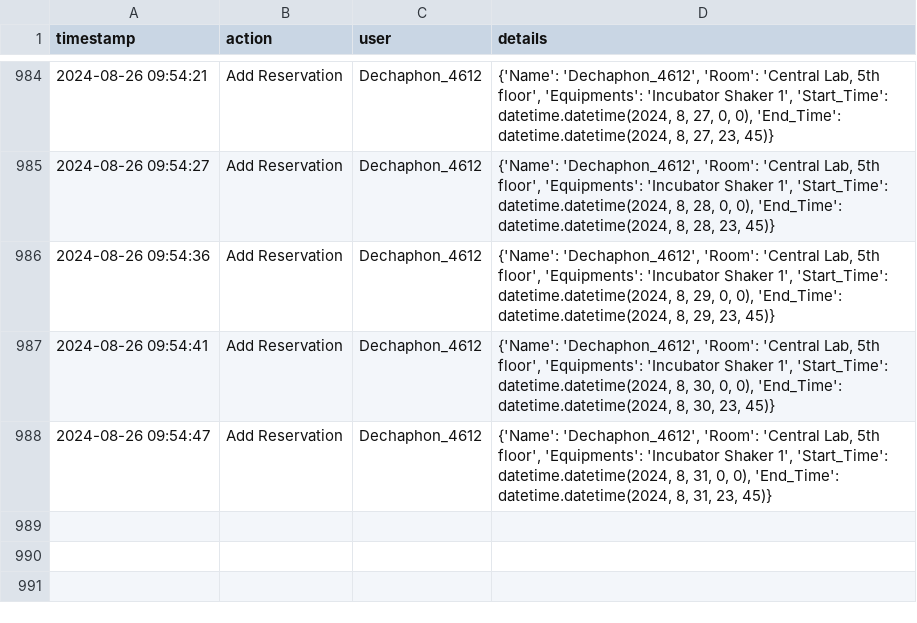
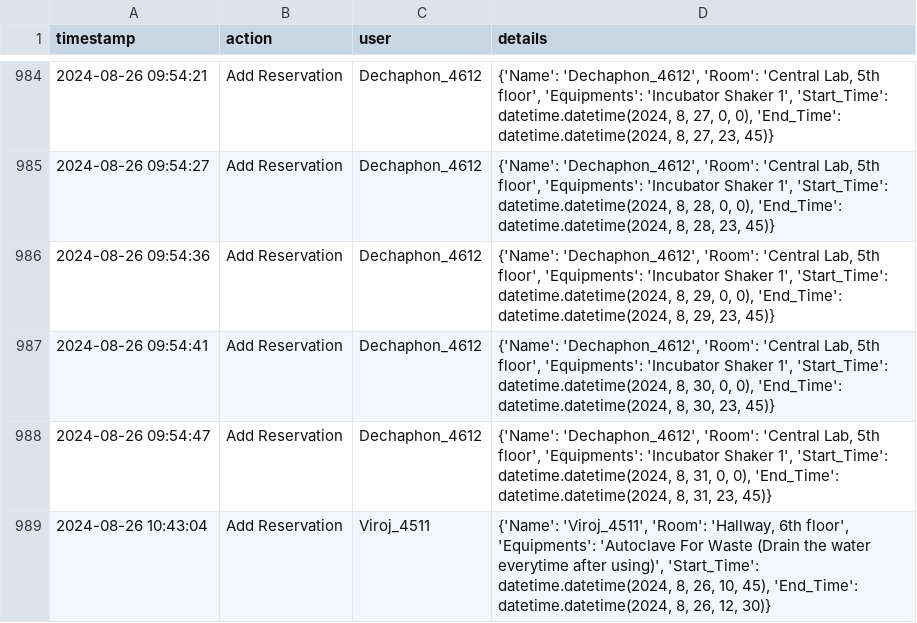
Before and after one commit to dhruv0767/Lab-Equipments_Reservation, a CSV file: change_log.csv, drawn as a sheet; only a part is shown, gaps mark what is left out; the diff names each change by its address in the sheet, - before the commit and + after, or states it on an @@ line.

Commit message:
Update change_log.csv

```diff
--- a/change_log.csv
+++ b/change_log.csv
+row 989: 2024-08-26 10:43:04 | Add Reservation | Viroj_4511 | {'Name': 'Viroj_4511', 'Room': 'Hallway, 6th floor', 'Equipments': 'Autoclave For Waste (Drain the water everytime after using)', 'Start_Time': datetime.datetime(2024, 8, 26, 10, 45), 'End_Time': datetime.datetime(2024, 8, 26, 12, 30)}
```
